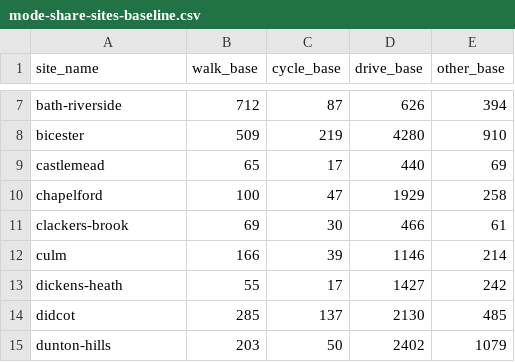
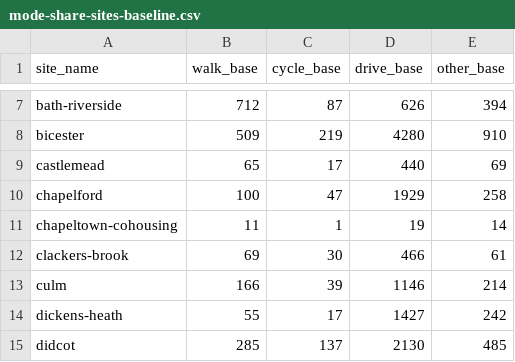
Before and after one commit to cyipt/actdev, a CSV file: data-small/mode-share-sites-baseline.csv, drawn as a sheet; only a part is shown, gaps mark what is left out; the shorter side is filled out with more unchanged rows.

```diff
--- a/data-small/mode-share-sites-baseline.csv
+++ b/data-small/mode-share-sites-baseline.csv
@@ -10,2 +10,3 @@ castlemead,65,17,440,69
 chapelford,100,47,1929,258
+chapeltown-cohousing,11,1,19,14
 clackers-brook,69,30,466,61
```
Also changed, not shown: data-small/mode-share-sites-goactive.csv, 2 other files.
